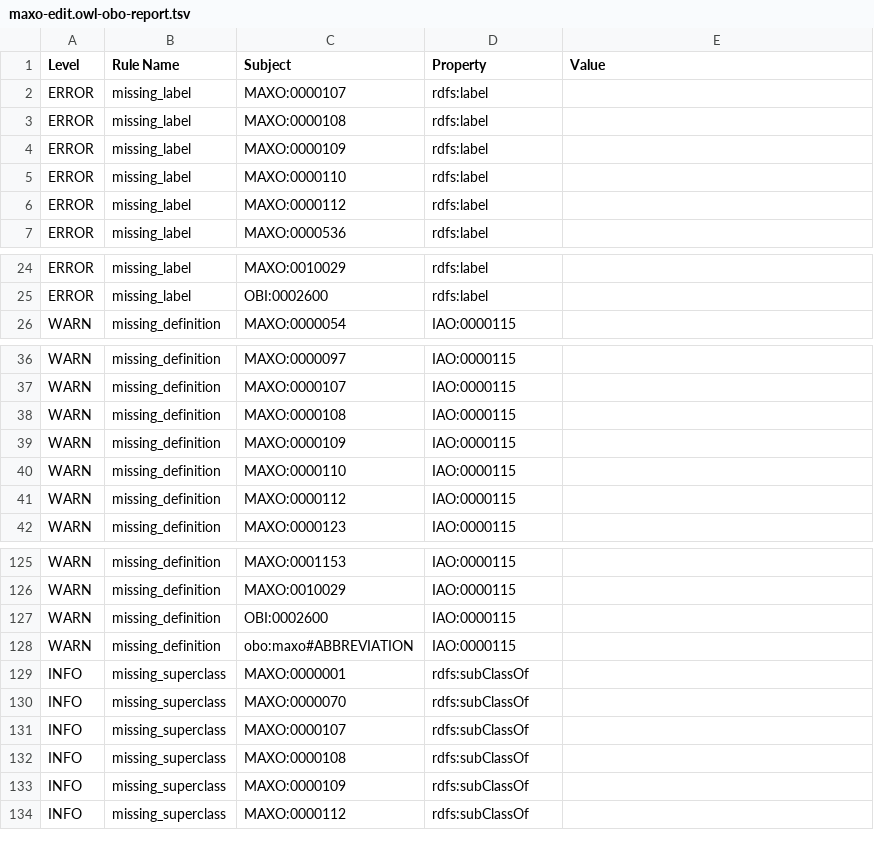
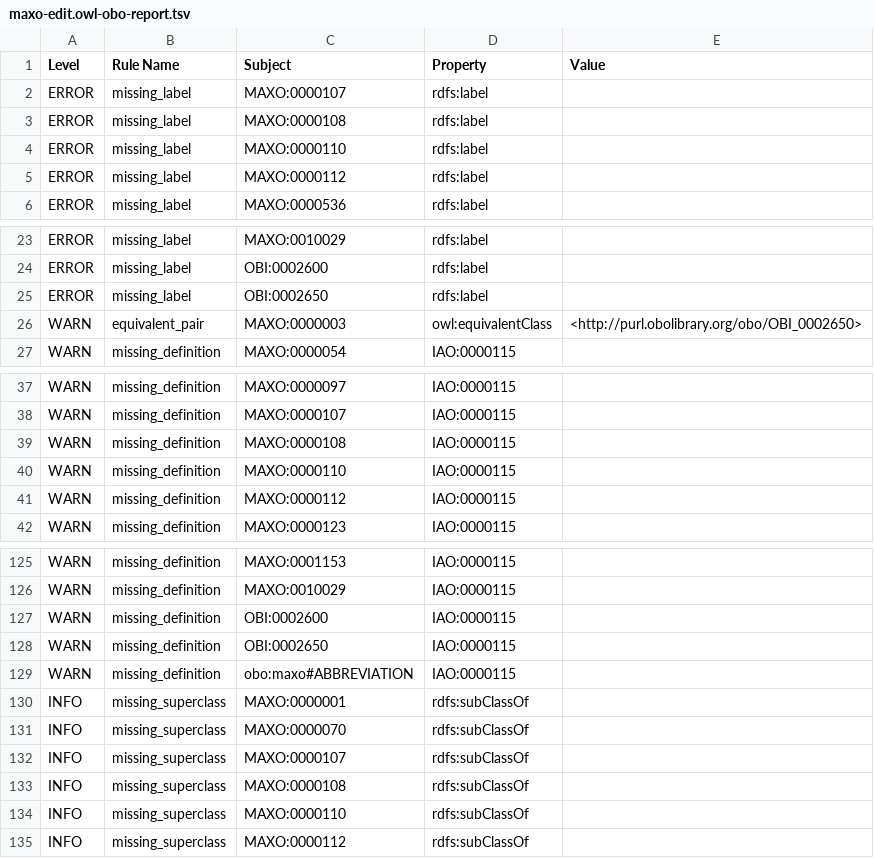
Before and after one commit to monarch-initiative/MAxO, a TSV file: reports/maxo-edit.owl-obo-report.tsv, drawn as a sheet; only a part is shown, gaps mark what is left out.

```diff
--- a/reports/maxo-edit.owl-obo-report.tsv
+++ b/reports/maxo-edit.owl-obo-report.tsv
@@ -3,3 +3,2 @@ ERROR	missing_label	MAXO:0000107	rdfs:label
 ERROR	missing_label	MAXO:0000108	rdfs:label	
-ERROR	missing_label	MAXO:0000109	rdfs:label	
 ERROR	missing_label	MAXO:0000110	rdfs:label	
@@ -25,2 +24,4 @@ ERROR	missing_label	MAXO:0010029	rdfs:label
 ERROR	missing_label	OBI:0002600	rdfs:label	
+ERROR	missing_label	OBI:0002650	rdfs:label	
+WARN	equivalent_pair	MAXO:0000003	owl:equivalentClass	<http://purl.obolibrary.org/obo/OBI_0002650>
 WARN	missing_definition	MAXO:0000054	IAO:0000115	
@@ -38,3 +39,2 @@ WARN	missing_definition	MAXO:0000107	IAO:0000115
 WARN	missing_definition	MAXO:0000108	IAO:0000115	
-WARN	missing_definition	MAXO:0000109	IAO:0000115	
 WARN	missing_definition	MAXO:0000110	IAO:0000115	
@@ -127,2 +127,3 @@ WARN	missing_definition	MAXO:0010029	IAO:0000115
 WARN	missing_definition	OBI:0002600	IAO:0000115	
+WARN	missing_definition	OBI:0002650	IAO:0000115	
 WARN	missing_definition	obo:maxo#ABBREVIATION	IAO:0000115	
@@ -132,3 +133,3 @@ INFO	missing_superclass	MAXO:0000107	rdfs:subClassOf
 INFO	missing_superclass	MAXO:0000108	rdfs:subClassOf	
-INFO	missing_superclass	MAXO:0000109	rdfs:subClassOf	
+INFO	missing_superclass	MAXO:0000110	rdfs:subClassOf	
 INFO	missing_superclass	MAXO:0000112	rdfs:subClassOf	
```
Also changed, not shown: reports/maxo.owl-obo-report.tsv, src/ontology/reports/maxo-edit.owl-obo-report.tsv, 33 other files.
